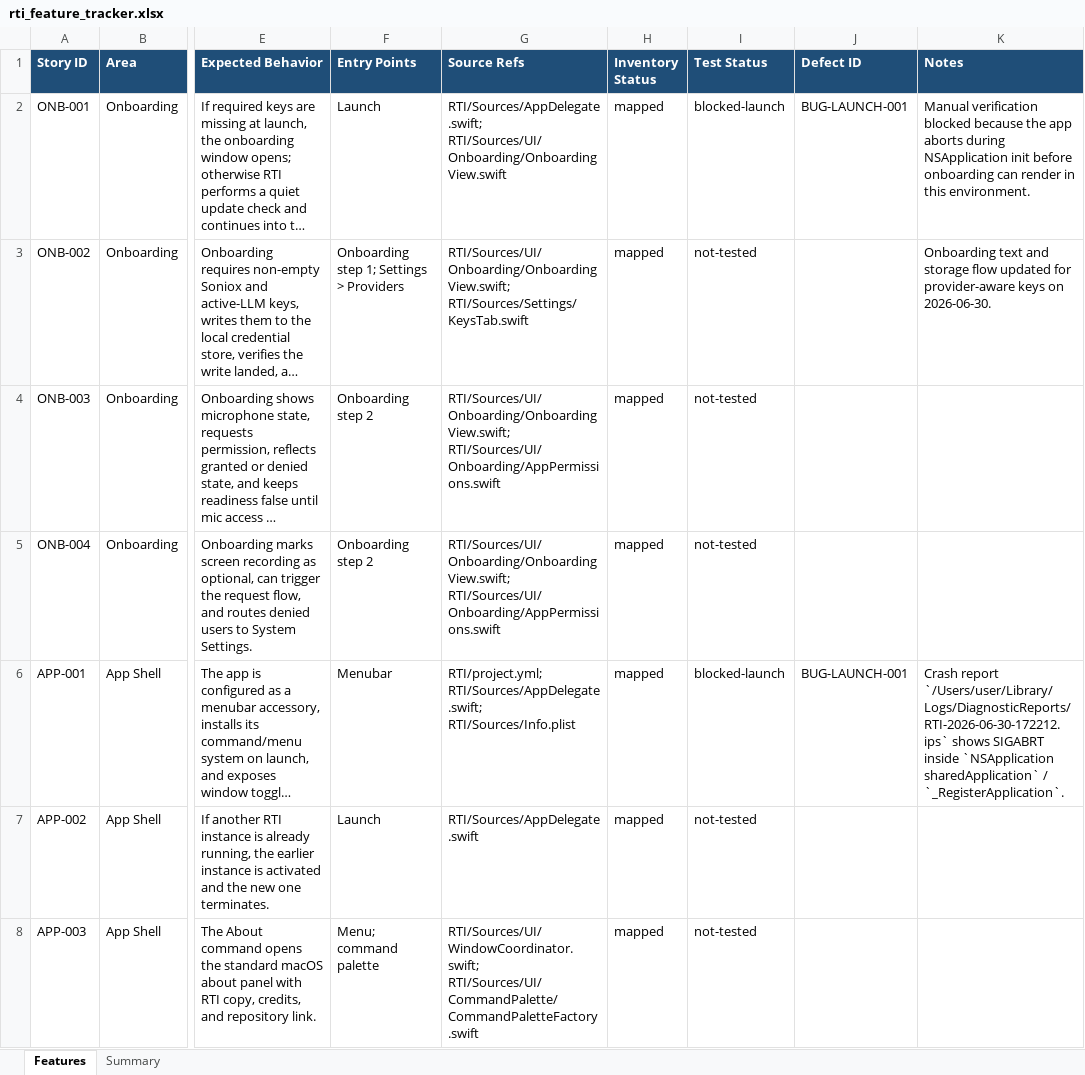
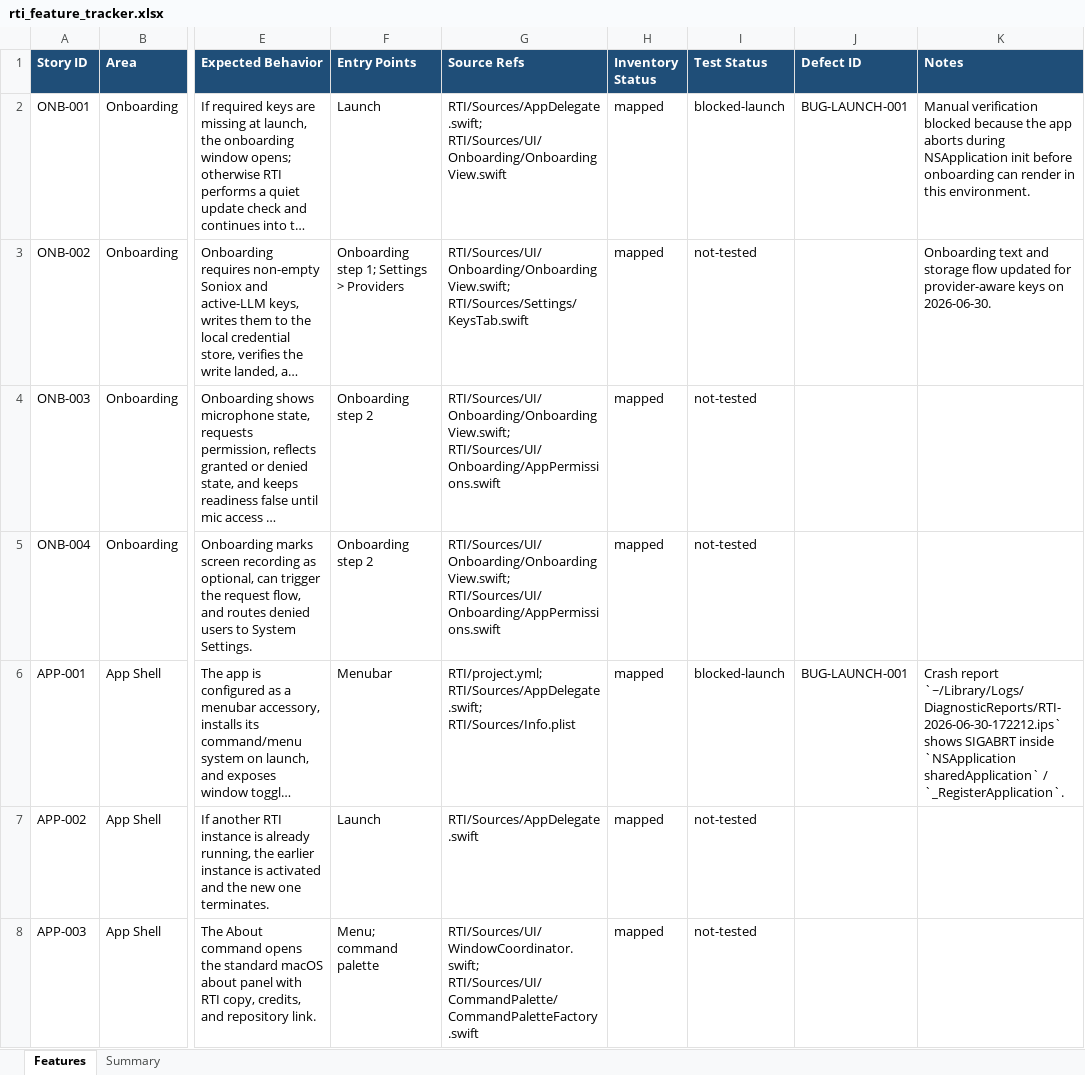
Before and after one commit to tristan-mcinnis/rti, an Excel workbook: docs/rti_feature_tracker.xlsx, sheet Features, drawn as a sheet; only a part is shown, gaps mark what is left out; long unchanged cells end in …; values as stored, in another font and other column widths than the file's, no borders; table styles not drawn; the diff names each change by its address in the sheet, - before the commit and + after, or states it on an @@ line.

```diff
--- a/docs/rti_feature_tracker.xlsx (sheet Features)
+++ b/docs/rti_feature_tracker.xlsx (sheet Features)
-K6 (Notes): Crash report `/Users/user/Library/Logs/DiagnosticReports/RTI-2026-06-30-172212.ips` shows SIGABRT…
+K6 (Notes): Crash report `~/Library/Logs/DiagnosticReports/RTI-2026-06-30-172212.ips` shows SIGABRT…
```
Also changed, not shown: 35 other files.
